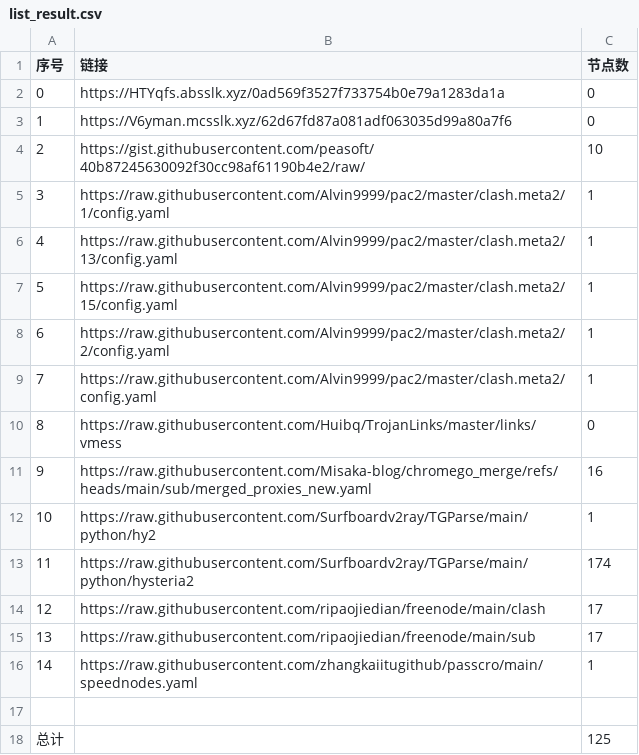
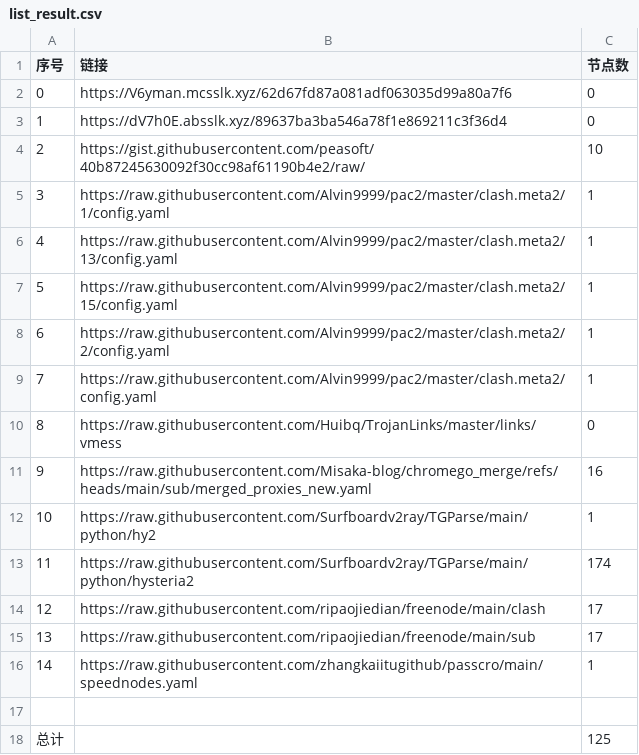
Before and after one commit to sdxinm/NoMoreWalls, a CSV file: list_result.csv, drawn as a sheet.

```diff
--- a/list_result.csv
+++ b/list_result.csv
@@ -1,4 +1,4 @@
 序号,链接,节点数
-0,https://HTYqfs.absslk.xyz/0ad569f3527f733754b0e79a1283da1a,0
-1,https://V6yman.mcsslk.xyz/62d67fd87a081adf063035d99a80a7f6,0
+0,https://V6yman.mcsslk.xyz/62d67fd87a081adf063035d99a80a7f6,0
+1,https://dV7h0E.absslk.xyz/89637ba3ba546a78f1e869211c3f36d4,0
 2,https://gist.githubusercontent.com/peasoft/40b87245630092f30cc98af61190b4e2/raw/,10
```
Also changed, not shown: 3 other files.
